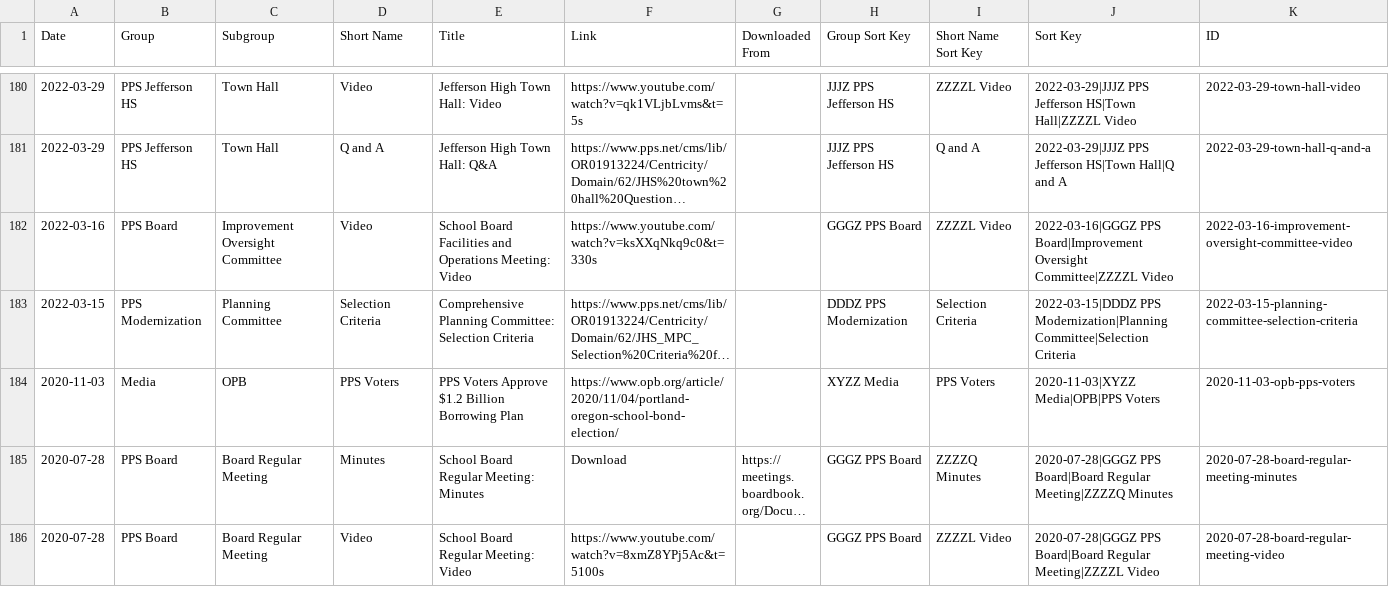
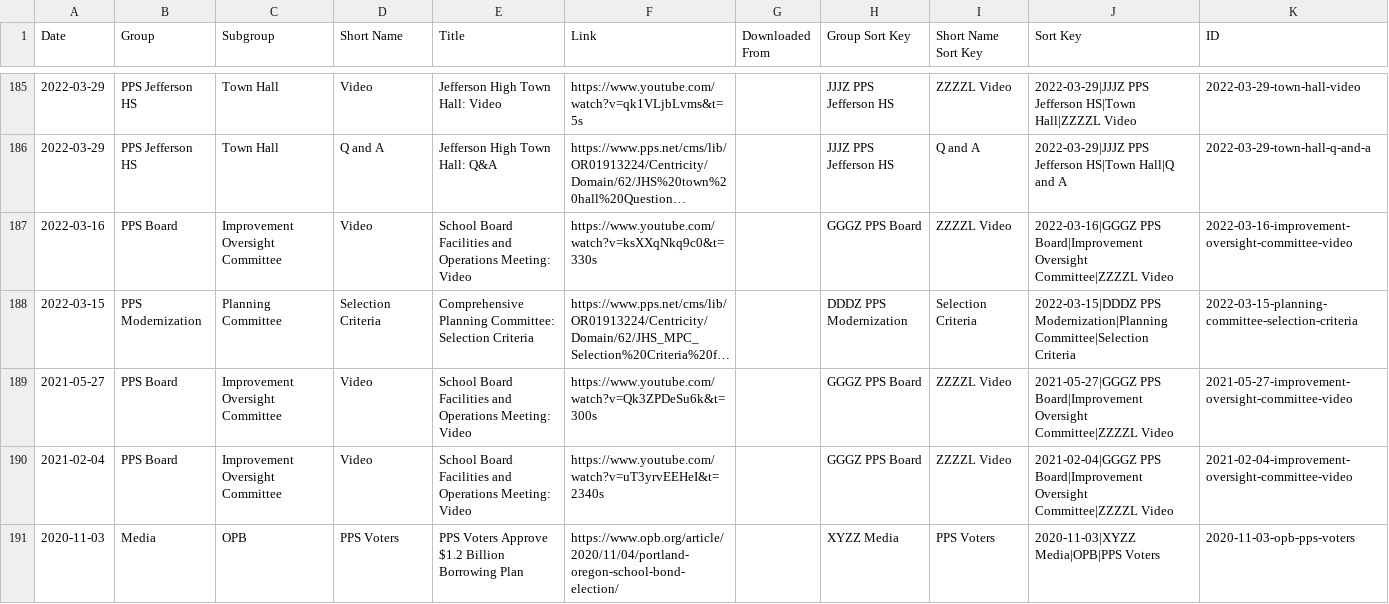
Before and after one commit to modernjeff/www, a CSV file: build/timeline.csv, drawn as a sheet; only a part is shown, gaps mark what is left out; the shorter side is filled out with more unchanged rows; long unchanged cells end in …; the diff covers the shown part only; the diff names each change by its address in the sheet, - before the commit and + after, or states it on an @@ line.

```diff
--- a/build/timeline.csv
+++ b/build/timeline.csv
+row 189: 2021-05-27 | PPS Board | Improvement Oversight Committee | Video | School Board Facilities and Operations Meeting: Video | https://www.youtube.com/watch?v=Qk3ZPDeSu6k&t=300s |  | GGGZ PPS Board | ZZZZL Video | 2021-05-27|GGGZ PPS Board|Improvement Oversight Committee|ZZZZL Video | 2021-05-27-improvement-oversight-committee-video
+row 190: 2021-02-04 | PPS Board | Improvement Oversight Committee | Video | School Board Facilities and Operations Meeting: Video | https://www.youtube.com/watch?v=uT3yrvEEHeI&t=2340s |  | GGGZ PPS Board | ZZZZL Video | 2021-02-04|GGGZ PPS Board|Improvement Oversight Committee|ZZZZL Video | 2021-02-04-improvement-oversight-committee-video
```
Also changed, not shown: 6 added rows and 1 moved row elsewhere in this file, 11 other files.
